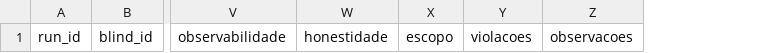
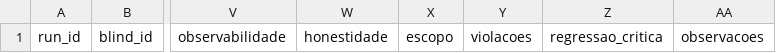
Before and after one commit to fortunaatooa-cell/verificar-mudancas, a CSV file: evals/scorecard.csv, drawn as a sheet; only a part is shown, gaps mark what is left out; the diff names each change by its address in the sheet, - before the commit and + after, or states it on an @@ line.

Commit message:
docs(evals): add critical regression field

```diff
--- a/evals/scorecard.csv
+++ b/evals/scorecard.csv
+column Z, row 1: regressao_critica
```
